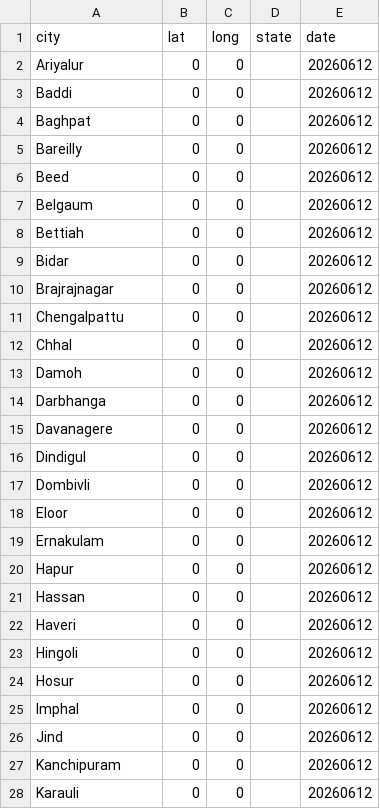
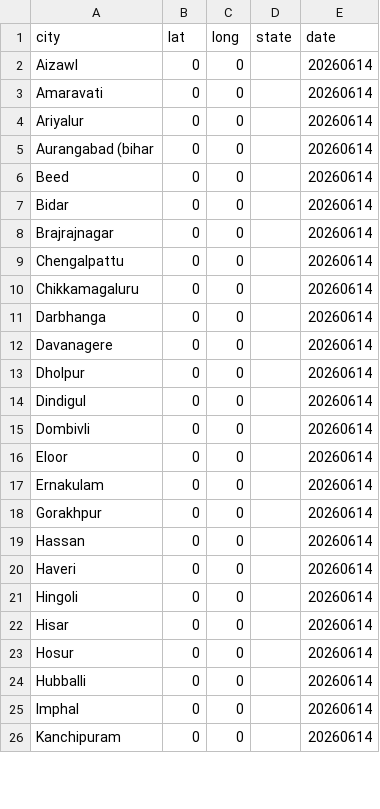
Before and after one commit to ShalakaS/autoupdating, a CSV file: no_data_cities.csv, drawn as a sheet; only a part is shown; the diff covers the shown part only.

```diff
--- a/no_data_cities.csv
+++ b/no_data_cities.csv
@@ -1,28 +1,26 @@
 city,lat,long,state,date
-Ariyalur,0,0,,20260612
-Baddi,0,0,,20260612
-Baghpat,0,0,,20260612
-Bareilly,0,0,,20260612
-Beed,0,0,,20260612
-Belgaum,0,0,,20260612
-Bettiah,0,0,,20260612
-Bidar,0,0,,20260612
-Brajrajnagar,0,0,,20260612
-Chengalpattu,0,0,,20260612
-Chhal,0,0,,20260612
-Damoh,0,0,,20260612
-Darbhanga,0,0,,20260612
-Davanagere,0,0,,20260612
-Dindigul,0,0,,20260612
-Dombivli,0,0,,20260612
-Eloor,0,0,,20260612
-Ernakulam,0,0,,20260612
-Hapur,0,0,,20260612
-Hassan,0,0,,20260612
-Haveri,0,0,,20260612
-Hingoli,0,0,,20260612
-Hosur,0,0,,20260612
-Imphal,0,0,,20260612
-Jind,0,0,,20260612
-Kanchipuram,0,0,,20260612
-Karauli,0,0,,20260612
+Aizawl,0,0,,20260614
+Amaravati,0,0,,20260614
+Ariyalur,0,0,,20260614
+Aurangabad (bihar,0,0,,20260614
+Beed,0,0,,20260614
+Bidar,0,0,,20260614
+Brajrajnagar,0,0,,20260614
+Chengalpattu,0,0,,20260614
+Chikkamagaluru,0,0,,20260614
+Darbhanga,0,0,,20260614
+Davanagere,0,0,,20260614
+Dholpur,0,0,,20260614
+Dindigul,0,0,,20260614
+Dombivli,0,0,,20260614
+Eloor,0,0,,20260614
+Ernakulam,0,0,,20260614
+Gorakhpur,0,0,,20260614
+Hassan,0,0,,20260614
+Haveri,0,0,,20260614
+Hingoli,0,0,,20260614
+Hisar,0,0,,20260614
+Hosur,0,0,,20260614
+Hubballi,0,0,,20260614
+Imphal,0,0,,20260614
+Kanchipuram,0,0,,20260614
```
Also changed, not shown: 5 added rows, 8 removed rows and 37 edited cells elsewhere in this file, 5 other files.
